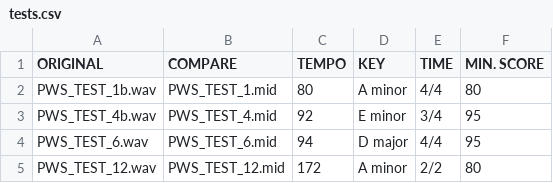
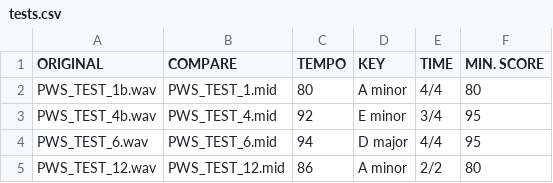
Before and after one commit to Kat9-123/Arezzo, a CSV file: testing/tests.csv, drawn as a sheet.

```diff
--- a/testing/tests.csv
+++ b/testing/tests.csv
@@ -4,2 +4,2 @@ PWS_TEST_4b.wav  ,PWS_TEST_4.mid  ,   92 ,E minor ,3/4  ,        95
 PWS_TEST_6.wav   ,PWS_TEST_6.mid  ,   94 ,D major ,4/4  ,        95
-PWS_TEST_12.wav ,PWS_TEST_12.mid ,  172 ,A minor ,2/2  ,        80
+PWS_TEST_12.wav ,PWS_TEST_12.mid ,  86 ,A minor ,2/2  ,        80
```
Also changed, not shown: 14 other files.
